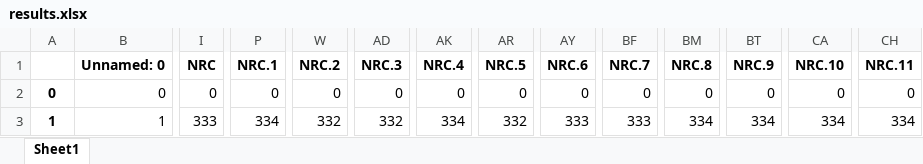
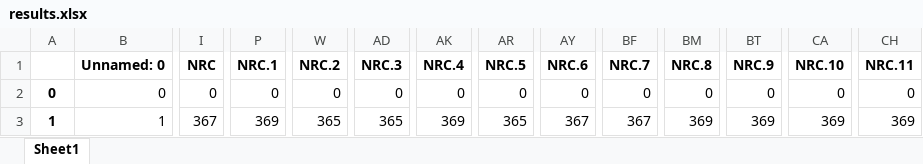
Before and after one commit to lab-v2/PyEDCR, an Excel workbook: figs/main_fine_vit_b_16_lr0.0001/results.xlsx, sheet Sheet1, drawn as a sheet; only a part is shown, gaps mark what is left out; values as stored, in another font and other column widths than the file's, no borders; the diff covers the shown part only; the diff names each change by its address in the sheet, - before the commit and + after, or states it on an @@ line.

```diff
--- a/figs/main_fine_vit_b_16_lr0.0001/results.xlsx (sheet Sheet1)
+++ b/figs/main_fine_vit_b_16_lr0.0001/results.xlsx (sheet Sheet1)
-I3 (NRC): 333
+I3 (NRC): 367
-P3 (NRC.1): 334
+P3 (NRC.1): 369
-W3 (NRC.2): 332
+W3 (NRC.2): 365
-AD3 (NRC.3): 332
+AD3 (NRC.3): 365
-AK3 (NRC.4): 334
+AK3 (NRC.4): 369
-AR3 (NRC.5): 332
+AR3 (NRC.5): 365
-AY3 (NRC.6): 333
+AY3 (NRC.6): 367
-BF3 (NRC.7): 333
+BF3 (NRC.7): 367
-BM3 (NRC.8): 334
+BM3 (NRC.8): 369
-BT3 (NRC.9): 334
+BT3 (NRC.9): 369
-CA3 (NRC.10): 334
+CA3 (NRC.10): 369
-CH3 (NRC.11): 334
+CH3 (NRC.11): 369
```
Also changed, not shown: 19 edited cells elsewhere in this sheet, figs/main_coarse_vit_b_16_lr0.0001/results.xlsx, 14 other files.
